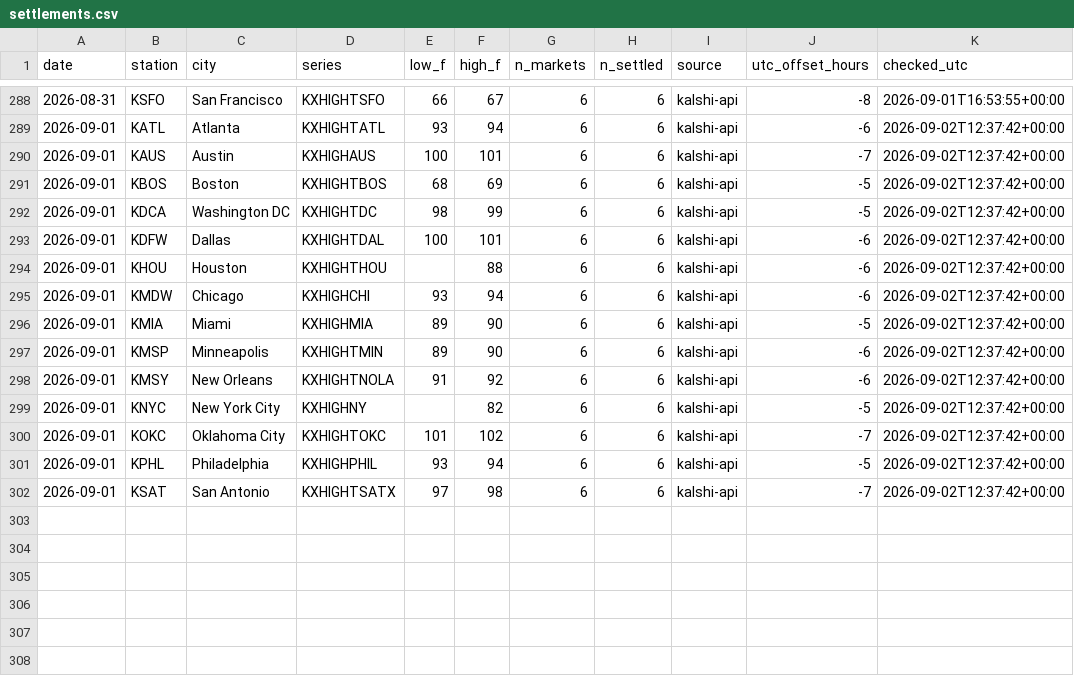
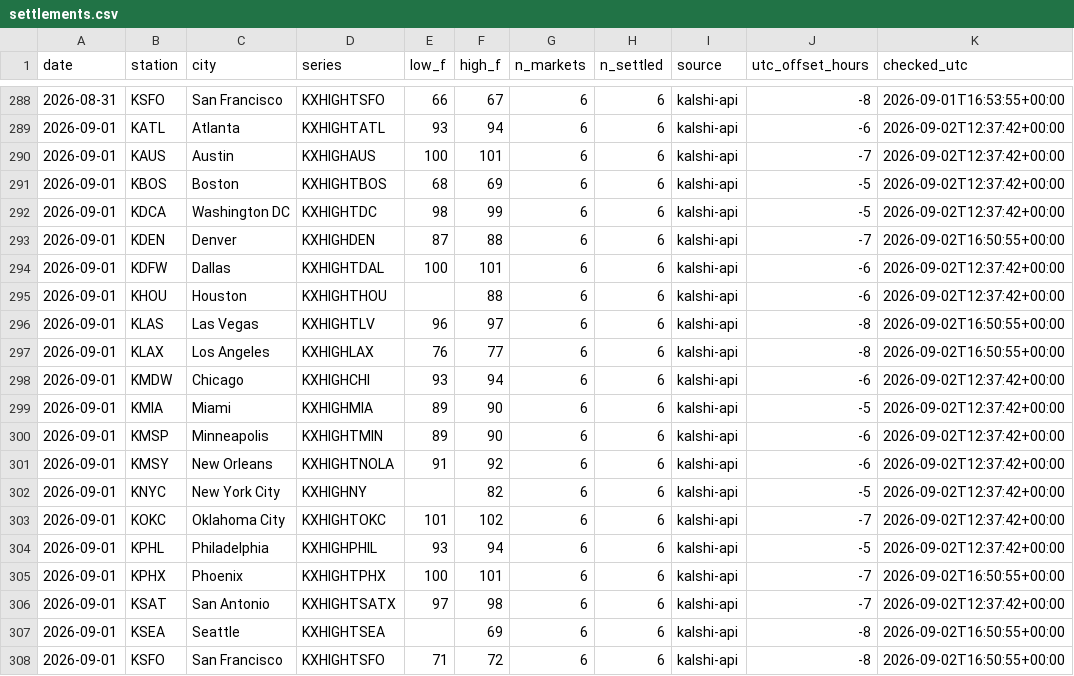
Before and after one commit to chrisscott2526-prog/Weather-Bot, a CSV file: settlements.csv, drawn as a sheet; only a part is shown, gaps mark what is left out; the diff names each change by its address in the sheet, - before the commit and + after, or states it on an @@ line.

Commit message:
settlements 2026-09-02 16:50

```diff
--- a/settlements.csv
+++ b/settlements.csv
+row 293: 2026-09-01 | KDEN | Denver | KXHIGHDEN | 87 | 88 | 6 | 6 | kalshi-api | -7 | 2026-09-02T16:50:55+00:00
+row 296: 2026-09-01 | KLAS | Las Vegas | KXHIGHTLV | 96 | 97 | 6 | 6 | kalshi-api | -8 | 2026-09-02T16:50:55+00:00
+row 297: 2026-09-01 | KLAX | Los Angeles | KXHIGHLAX | 76 | 77 | 6 | 6 | kalshi-api | -8 | 2026-09-02T16:50:55+00:00
+row 305: 2026-09-01 | KPHX | Phoenix | KXHIGHTPHX | 100 | 101 | 6 | 6 | kalshi-api | -7 | 2026-09-02T16:50:55+00:00
+row 307: 2026-09-01 | KSEA | Seattle | KXHIGHTSEA |  | 69 | 6 | 6 | kalshi-api | -8 | 2026-09-02T16:50:55+00:00
+row 308: 2026-09-01 | KSFO | San Francisco | KXHIGHTSFO | 71 | 72 | 6 | 6 | kalshi-api | -8 | 2026-09-02T16:50:55+00:00
```
